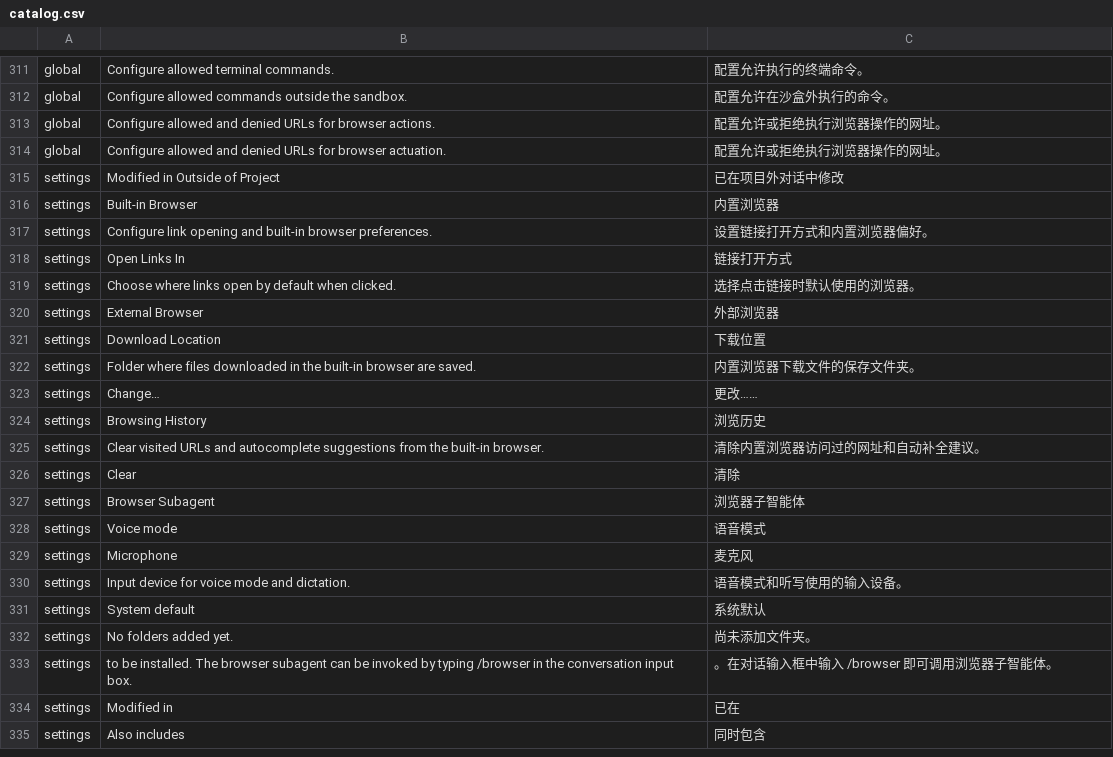
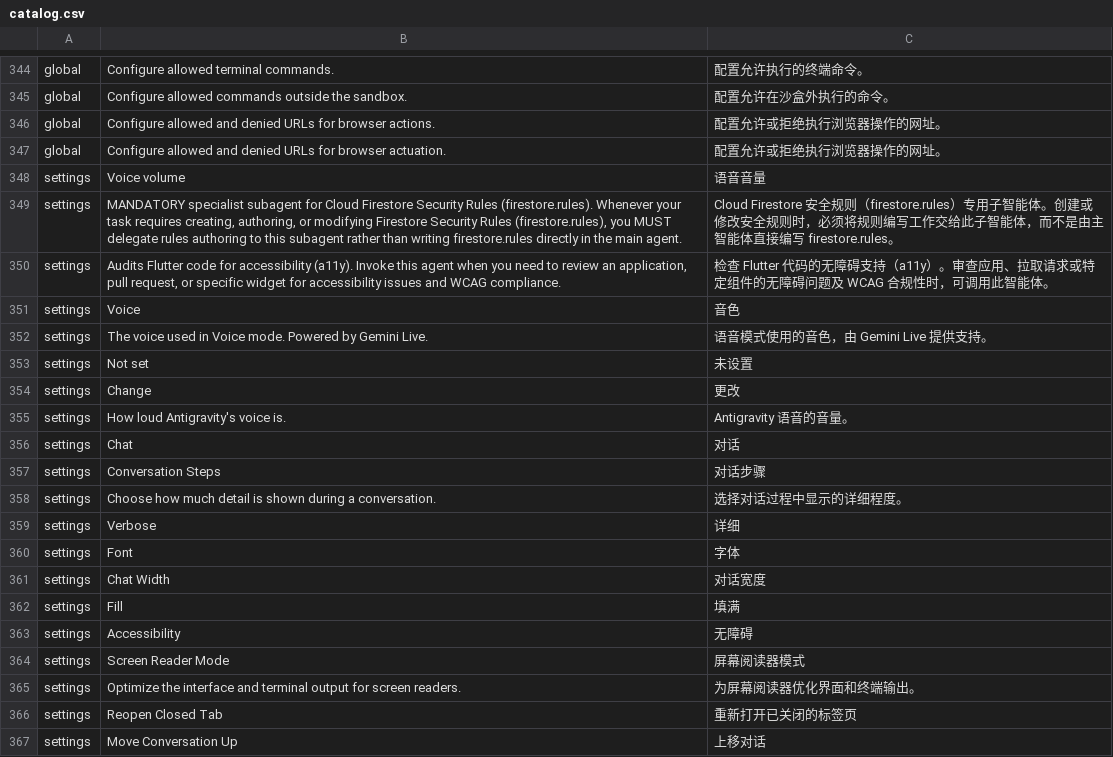
Before and after one commit to ef70/antigravity-zh-cn, a CSV file: docs/catalog.csv, drawn as a sheet; only a part is shown, gaps mark what is left out; the shorter side is filled out with more unchanged rows; the diff covers the shown part only; the diff names each change by its address in the sheet, - before the commit and + after, or states it on an @@ line.

```diff
--- a/docs/catalog.csv
+++ b/docs/catalog.csv
+row 348: settings | Voice volume | 语音音量
+row 349: settings | MANDATORY specialist subagent for Cloud Firestore Security Rules (firestore.rules). Whenever your task requires creating, authoring, or modifying Firestore Security Rules (firestore.rules), you MUST delegate rules authoring to this subagent rather than writing firestore.rules directly in the main agent. | Cloud Firestore 安全规则（firestore.rules）专用子智能体。创建或修改安全规则时，必须将规则编写工作交给此子智能体，而不是由主智能体直接编写 firestore.rules。
+row 350: settings | Audits Flutter code for accessibility (a11y). Invoke this agent when you need to review an application, pull request, or specific widget for accessibility issues and WCAG compliance. | 检查 Flutter 代码的无障碍支持（a11y）。审查应用、拉取请求或特定组件的无障碍问题及 WCAG 合规性时，可调用此智能体。
+row 351: settings | Voice | 音色
+row 352: settings | The voice used in Voice mode. Powered by Gemini Live. | 语音模式使用的音色，由 Gemini Live 提供支持。
+row 353: settings | Not set | 未设置
+row 354: settings | Change | 更改
+row 355: settings | How loud Antigravity's voice is. | Antigravity 语音的音量。
+row 356: settings | Chat | 对话
+row 357: settings | Conversation Steps | 对话步骤
+row 358: settings | Choose how much detail is shown during a conversation. | 选择对话过程中显示的详细程度。
+row 359: settings | Verbose | 详细
+row 360: settings | Font | 字体
+row 361: settings | Chat Width | 对话宽度
+row 362: settings | Fill | 填满
+row 363: settings | Accessibility | 无障碍
+row 364: settings | Screen Reader Mode | 屏幕阅读器模式
+row 365: settings | Optimize the interface and terminal output for screen readers. | 为屏幕阅读器优化界面和终端输出。
+row 366: settings | Reopen Closed Tab | 重新打开已关闭的标签页
+row 367: settings | Move Conversation Up | 上移对话
```
Also changed, not shown: 43 added rows elsewhere in this file, 8 other files.
